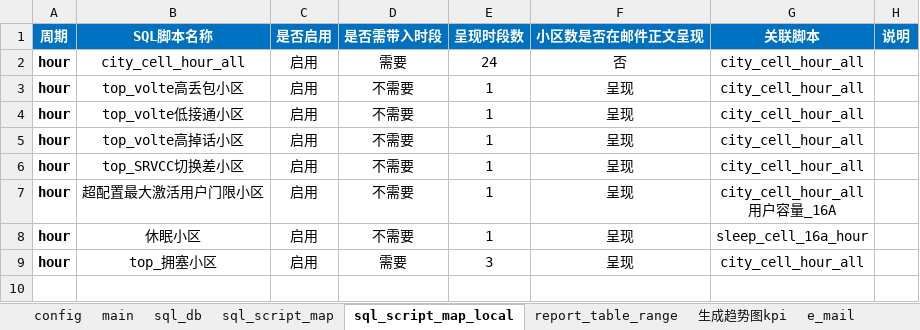
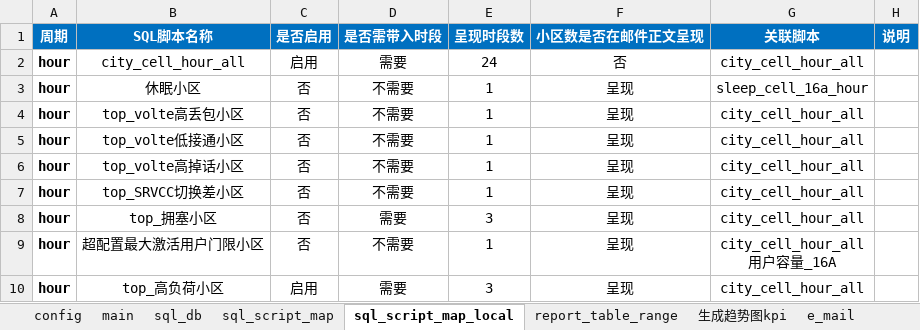
Before and after one commit to lxuteng/Nokia_AutoMonitor, an Excel workbook: Nokia_AutoMonitor_hour/_config/config.xlsx, sheet sql_script_map_local, drawn as a sheet; values as stored, in another font and other column widths than the file's, no borders; removed rows and columns are numbered as before the commit, all else as after; the diff names each change by its address in the sheet, - before the commit and + after, or states it on an @@ line.

```diff
--- a/Nokia_AutoMonitor_hour/_config/config.xlsx (sheet sql_script_map_local)
+++ b/Nokia_AutoMonitor_hour/_config/config.xlsx (sheet sql_script_map_local)
+row 3: hour | 休眠小区 | 否 | 不需要 | 1 | 呈现 | sleep_cell_16a_hour
-C4:C7 (是否启用): 启用
+C4:C7 (是否启用): 否
+row 8: hour | top_拥塞小区 | 否 | 需要 | 3 | 呈现 | city_cell_hour_all
-C9 (是否启用): 启用
+C9 (是否启用): 否
-row 8: hour | 休眠小区 | 启用 | 不需要 | 1 | 呈现 | sleep_cell_16a_hour
-B10 (SQL脚本名称): top_拥塞小区
+B10 (SQL脚本名称): top_高负荷小区
```
Also changed, not shown: sheet report_table_range, sheet 生成趋势图kpi, sheet sql_db, sheet e_mail, 4 other files.
